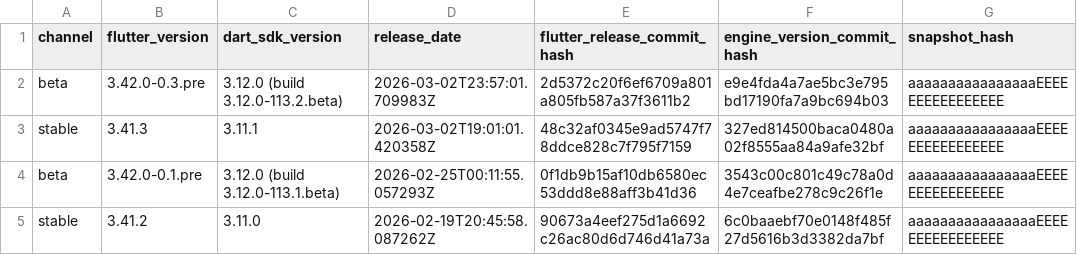
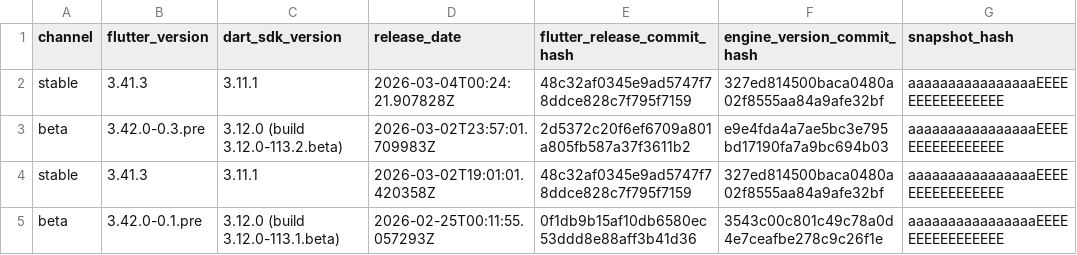
Before and after one commit to artembark/flutter_engine_snapshot_parser, a CSV file: output/enginehash.csv, drawn as a sheet; only a part is shown; the shorter side is filled out with more unchanged rows.

Commit message:
feat: update Flutter engine snapshots - 2026-03-04 06:53:58 UTC

```diff
--- a/output/enginehash.csv
+++ b/output/enginehash.csv
@@ -1,2 +1,3 @@
 channel,flutter_version,dart_sdk_version,release_date,flutter_release_commit_hash,engine_version_commit_hash,snapshot_hash
+stable,3.41.3,3.11.1,2026-03-04T00:24:21.907828Z,48c32af0345e9ad5747f78ddce828c7f795f7159,327ed814500baca0480a02f8555aa84a9afe32bf,aaaaaaaaaaaaaaaaEEEEEEEEEEEEEEEE
 beta,3.42.0-0.3.pre,3.12.0 (build 3.12.0-113.2.beta),2026-03-02T23:57:01.709983Z,2d5372c20f6ef6709a801a805fb587a37f3611b2,e9e4fda4a7ae5bc3e795bd17190fa7a9bc694b03,aaaaaaaaaaaaaaaaEEEEEEEEEEEEEEEE
```
